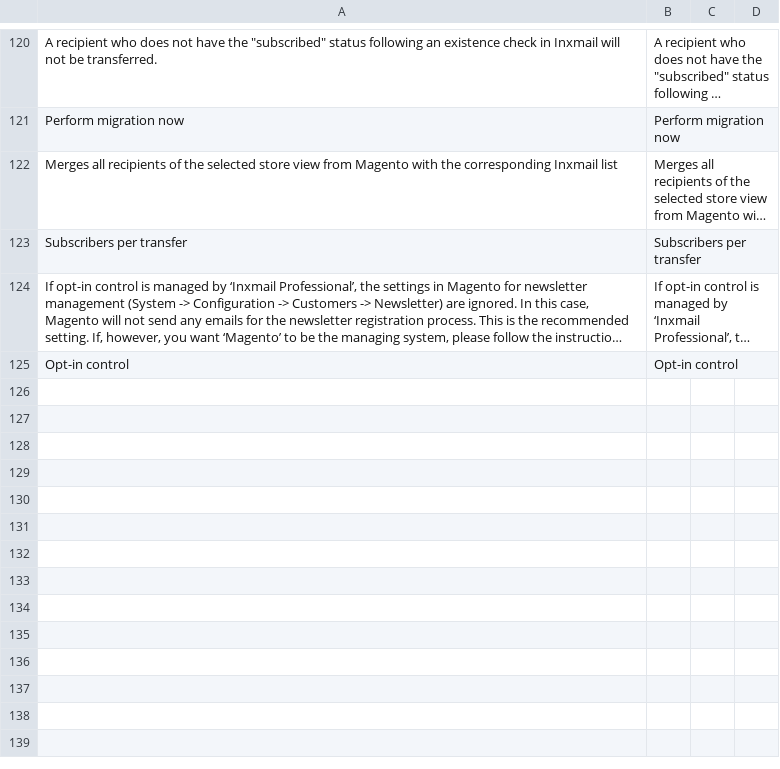
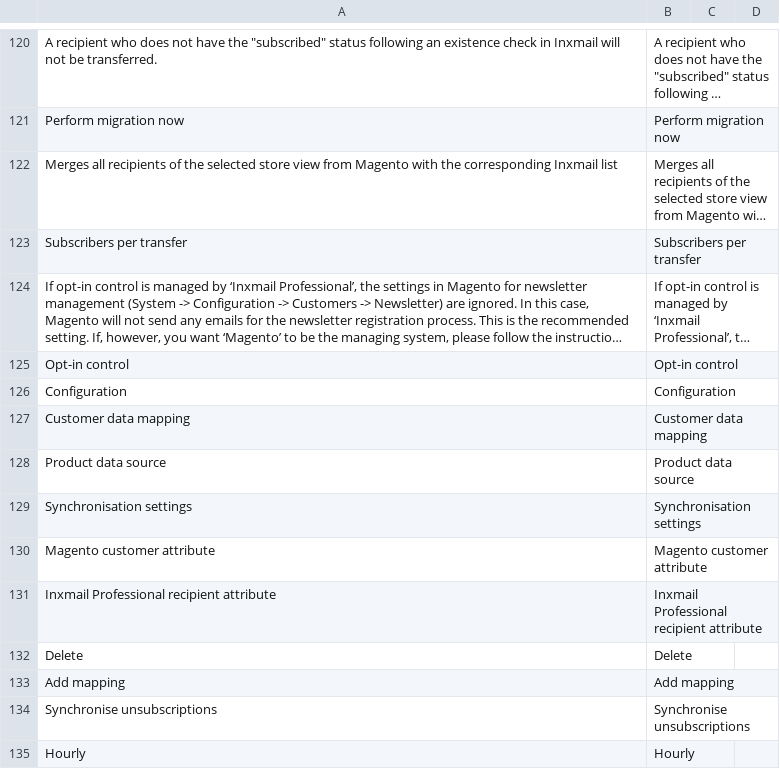
Before and after one commit to Inxmail/inx_magento1, a CSV file: src/app/locale/en_US/DndInxmail_Subscriber.csv, drawn as a sheet; only a part is shown, gaps mark what is left out; long unchanged cells end in …; the diff names each change by its address in the sheet, - before the commit and + after, or states it on an @@ line.

```diff
--- a/src/app/locale/en_US/DndInxmail_Subscriber.csv
+++ b/src/app/locale/en_US/DndInxmail_Subscriber.csv
+row 126: Configuration | Configuration
+row 127: Customer data mapping | Customer data mapping
+row 128: Product data source | Product data source
+row 129: Synchronisation settings | Synchronisation settings
+row 130: Magento customer attribute | Magento customer attribute
+row 131: Inxmail Professional recipient attribute | Inxmail Professional recipient attribute
+row 132: Delete | Delete
+row 133: Add mapping | Add mapping
+row 134: Synchronise unsubscriptions | Synchronise unsubscriptions
+row 135: Hourly | Hourly
```
Also changed, not shown: src/app/locale/de_DE/DndInxmail_Subscriber.csv, src/app/locale/fr_FR/DndInxmail_Subscriber.csv, 2 other files.
